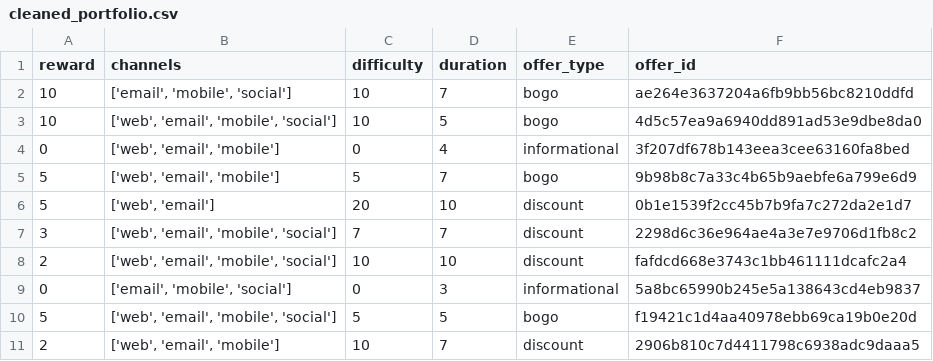
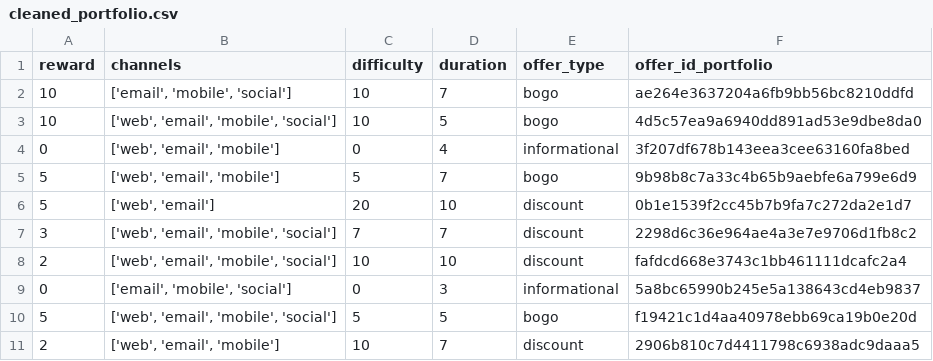
Before and after one commit to daniel173087/starbucks, a CSV file: data/cleaned_portfolio.csv, drawn as a sheet.

```diff
--- a/data/cleaned_portfolio.csv
+++ b/data/cleaned_portfolio.csv
@@ -1,2 +1,2 @@
-reward,channels,difficulty,duration,offer_type,offer_id
+reward,channels,difficulty,duration,offer_type,offer_id_portfolio
 10,"['email', 'mobile', 'social']",10,7,bogo,ae264e3637204a6fb9bb56bc8210ddfd
```
Also changed, not shown: 3 other files.
